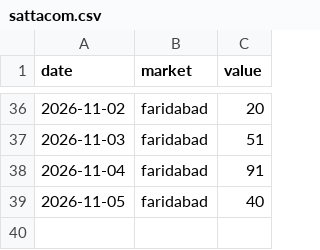
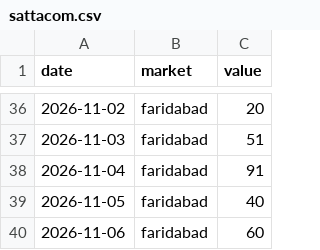
Before and after one commit to vaibhavkumar-WPDEV/predict-satta, a CSV file: data/raw/sattacom.csv, drawn as a sheet; only a part is shown, gaps mark what is left out.

```diff
--- a/data/raw/sattacom.csv
+++ b/data/raw/sattacom.csv
@@ -39 +39,2 @@ date,market,value
 2026-11-05,faridabad,40
+2026-11-06,faridabad,60
```
Also changed, not shown: 4 other files.
